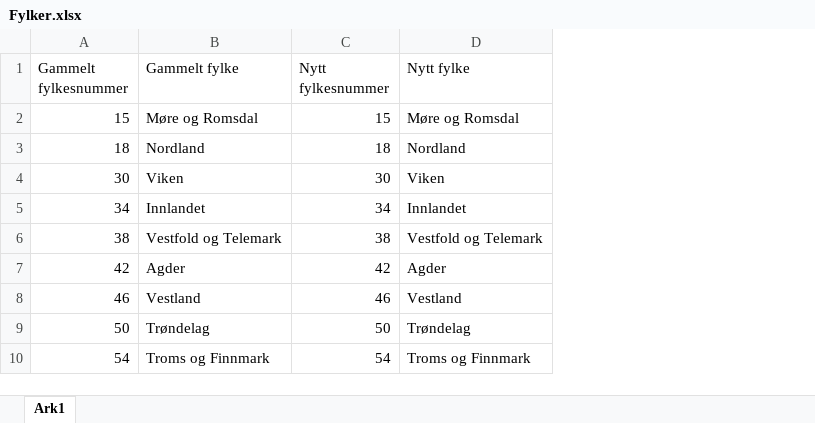
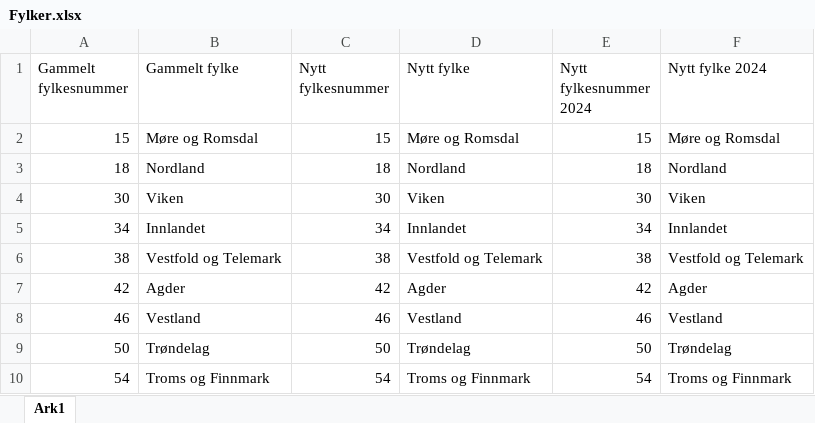
Before and after one commit to TrondelagiTall/mal, an Excel workbook: Fylker.xlsx, sheet Ark1, drawn as a sheet; only a part is shown; values as stored, in another font and other column widths than the file's, no borders; the diff names each change by its address in the sheet, - before the commit and + after, or states it on an @@ line.

Commit message:
Add files via upload

```diff
--- a/Fylker.xlsx (sheet Ark1)
+++ b/Fylker.xlsx (sheet Ark1)
+column E (Nytt fylkesnummer 2024), rows 2-10: 15 | 18 | 30 | 34 | 38 | 42 | 46 | 50 | 54
+column F (Nytt fylke 2024), rows 2-10: Møre og Romsdal | Nordland | Viken | Innlandet | Vestfold og Telemark | Agder | Vestland | Trøndelag | Troms og Finnmark
```
